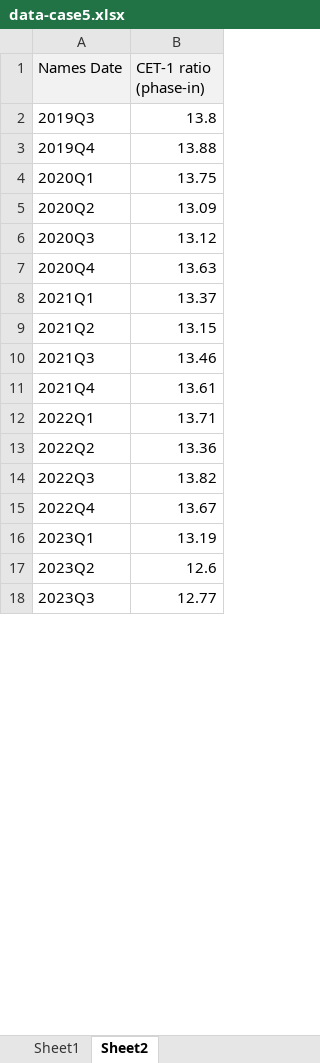
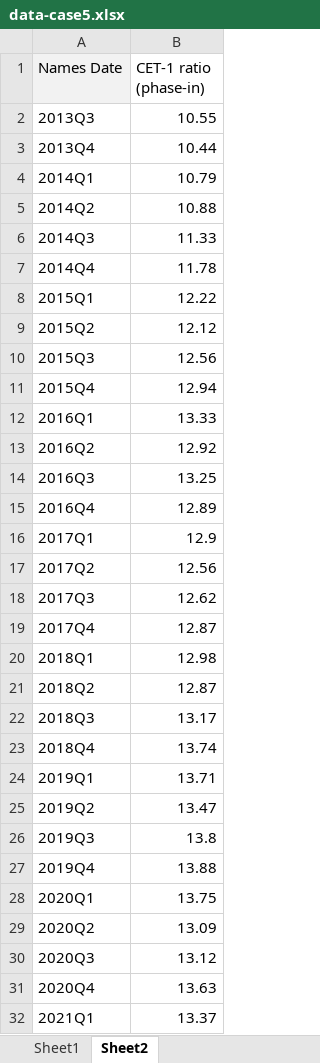
Before and after one commit to LeonCaesa/CoCo, an Excel workbook: data/Charlie1124/case5/data-case5.xlsx, sheet Sheet2, drawn as a sheet; only a part is shown; the shorter side is filled out with more unchanged rows; values as stored, in another font and other column widths than the file's, no borders; the diff covers the shown part only; the diff names each change by its address in the sheet, - before the commit and + after, or states it on an @@ line.

```diff
--- a/data/Charlie1124/case5/data-case5.xlsx (sheet Sheet2)
+++ b/data/Charlie1124/case5/data-case5.xlsx (sheet Sheet2)
-B1 fill: #F2F2F2
+B1 fill: none
+row 2: 2013Q3 | 10.55
+row 3: 2013Q4 | 10.44
+row 4: 2014Q1 | 10.79
+row 5: 2014Q2 | 10.88
+row 6: 2014Q3 | 11.33
+row 7: 2014Q4 | 11.78
+row 8: 2015Q1 | 12.22
+row 9: 2015Q2 | 12.12
+row 10: 2015Q3 | 12.56
+row 11: 2015Q4 | 12.94
+row 12: 2016Q1 | 13.33
+row 13: 2016Q2 | 12.92
+row 14: 2016Q3 | 13.25
+row 15: 2016Q4 | 12.89
+row 16: 2017Q1 | 12.9
+row 17: 2017Q2 | 12.56
+row 18: 2017Q3 | 12.62
+row 19: 2017Q4 | 12.87
+row 20: 2018Q1 | 12.98
+row 21: 2018Q2 | 12.87
+row 22: 2018Q3 | 13.17
+row 23: 2018Q4 | 13.74
+row 24: 2019Q1 | 13.71
+row 25: 2019Q2 | 13.47
```
Also changed, not shown: 1 edited cell elsewhere in this sheet, data/Charlie1124/case3/data-case3.xlsx, 41 other files.
